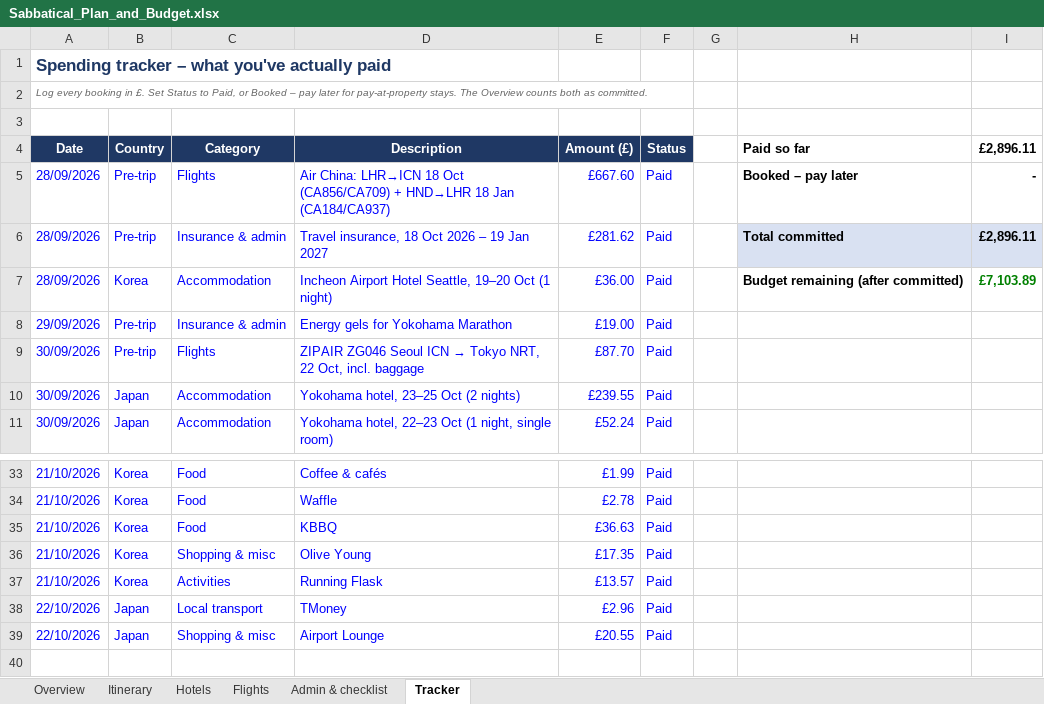
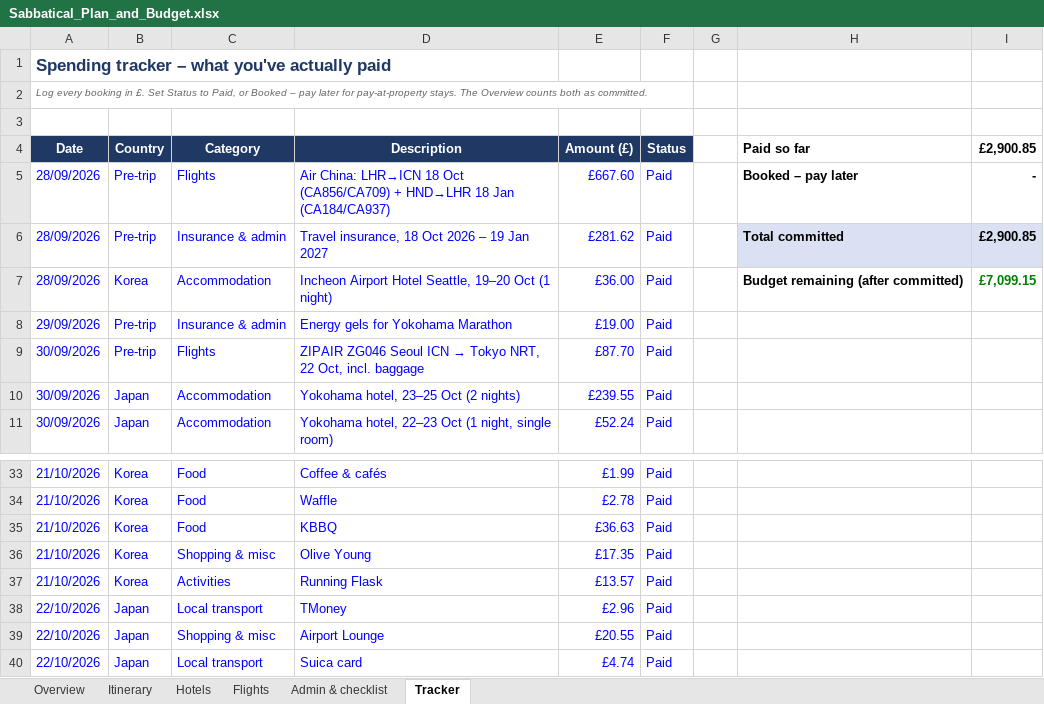
Before and after one commit to mhbae-dev/sabbatical-dashboard, an Excel workbook: Sabbatical_Plan_and_Budget.xlsx, sheet Tracker, drawn as a sheet; only a part is shown, gaps mark what is left out; values as stored, in another font and other column widths than the file's, no borders; the diff names each change by its address in the sheet, - before the commit and + after, or states it on an @@ line.

```diff
--- a/Sabbatical_Plan_and_Budget.xlsx (sheet Tracker)
+++ b/Sabbatical_Plan_and_Budget.xlsx (sheet Tracker)
-I4: £2,896.11
+I4: £2,900.85
-I6 (£2,900.85): £2,896.11
+I6 (£2,900.85): £2,900.85
-I7 (£2,900.85): £7,103.89
+I7 (£2,900.85): £7,099.15
+row 40: 22/10/2026 | Japan | Local transport | Suica card | £4.74 | Paid
```
Also changed, not shown: sheet Overview, hidden cells.
